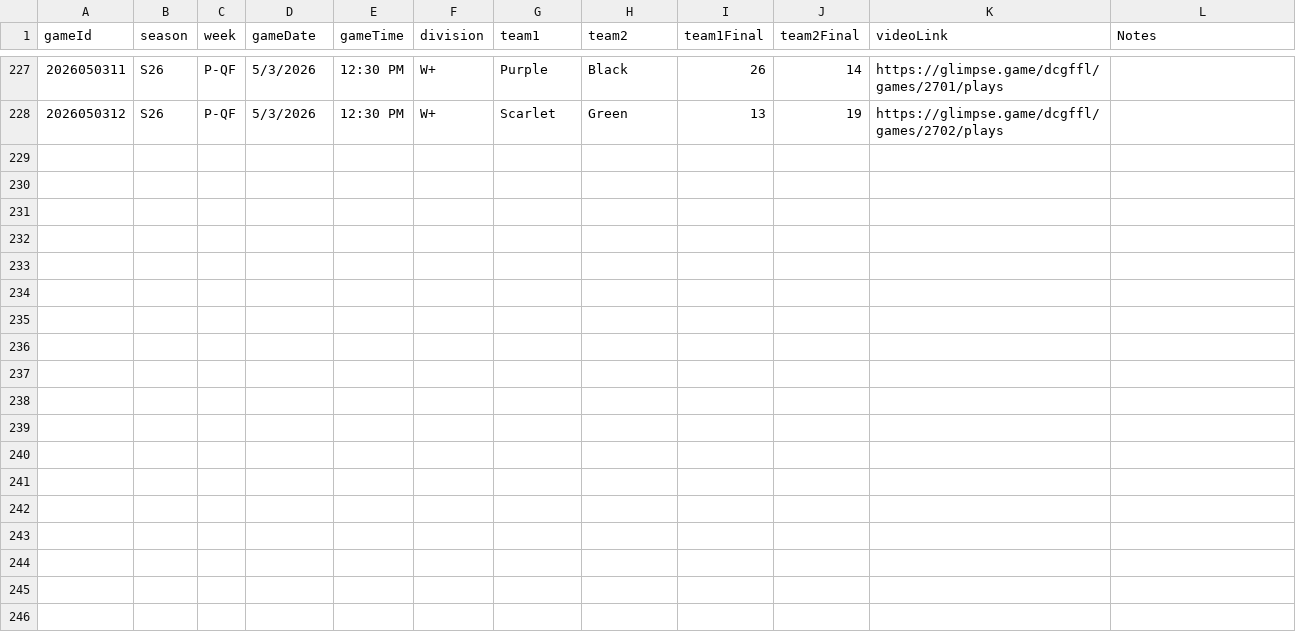
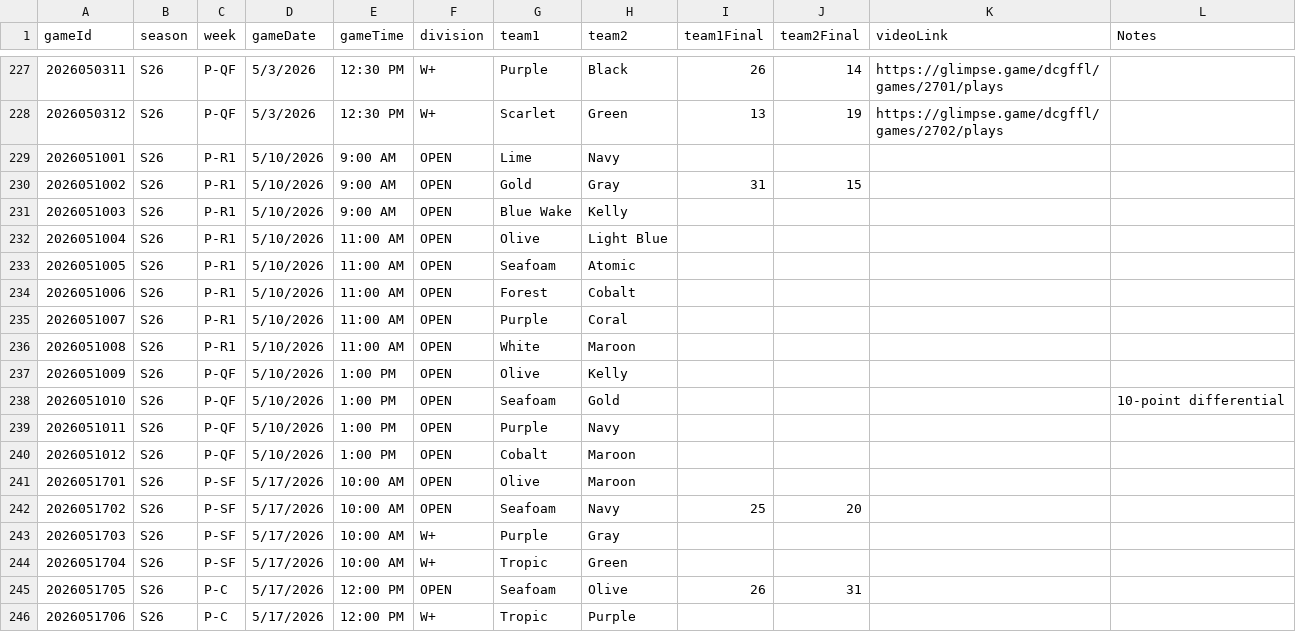
Before and after one commit to traskcon/DCGFFL-Stats, a CSV file: data/DCGFFL_Games.csv, drawn as a sheet; only a part is shown, gaps mark what is left out; the diff names each change by its address in the sheet, - before the commit and + after, or states it on an @@ line.

```diff
--- a/data/DCGFFL_Games.csv
+++ b/data/DCGFFL_Games.csv
+row 229: 2026051001 | S26 | P-R1 | 5/10/2026 | 9:00 AM | OPEN | Lime | Navy
+row 230: 2026051002 | S26 | P-R1 | 5/10/2026 | 9:00 AM | OPEN | Gold | Gray | 31 | 15
+row 231: 2026051003 | S26 | P-R1 | 5/10/2026 | 9:00 AM | OPEN | Blue Wake | Kelly
+row 232: 2026051004 | S26 | P-R1 | 5/10/2026 | 11:00 AM | OPEN | Olive | Light Blue
+row 233: 2026051005 | S26 | P-R1 | 5/10/2026 | 11:00 AM | OPEN | Seafoam | Atomic
+row 234: 2026051006 | S26 | P-R1 | 5/10/2026 | 11:00 AM | OPEN | Forest | Cobalt
+row 235: 2026051007 | S26 | P-R1 | 5/10/2026 | 11:00 AM | OPEN | Purple | Coral
+row 236: 2026051008 | S26 | P-R1 | 5/10/2026 | 11:00 AM | OPEN | White | Maroon
+row 237: 2026051009 | S26 | P-QF | 5/10/2026 | 1:00 PM | OPEN | Olive | Kelly
+row 238: 2026051010 | S26 | P-QF | 5/10/2026 | 1:00 PM | OPEN | Seafoam | Gold |  |  |  | 10-point differential
+row 239: 2026051011 | S26 | P-QF | 5/10/2026 | 1:00 PM | OPEN | Purple | Navy
+row 240: 2026051012 | S26 | P-QF | 5/10/2026 | 1:00 PM | OPEN | Cobalt | Maroon
+row 241: 2026051701 | S26 | P-SF | 5/17/2026 | 10:00 AM | OPEN | Olive | Maroon
+row 242: 2026051702 | S26 | P-SF | 5/17/2026 | 10:00 AM | OPEN | Seafoam | Navy | 25 | 20
+row 243: 2026051703 | S26 | P-SF | 5/17/2026 | 10:00 AM | W+ | Purple | Gray
+row 244: 2026051704 | S26 | P-SF | 5/17/2026 | 10:00 AM | W+ | Tropic | Green
+row 245: 2026051705 | S26 | P-C | 5/17/2026 | 12:00 PM | OPEN | Seafoam | Olive | 26 | 31
+row 246: 2026051706 | S26 | P-C | 5/17/2026 | 12:00 PM | W+ | Tropic | Purple
```
Also changed, not shown: DCGFFL_Player_Stats.csv, data/S26-DCGFFL_Rosters.csv, 1 other file.
